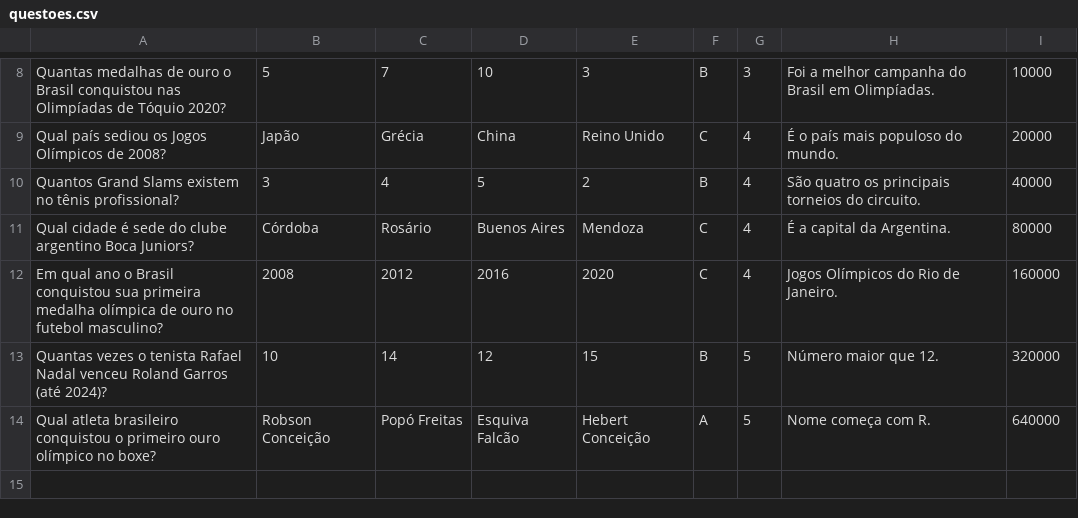
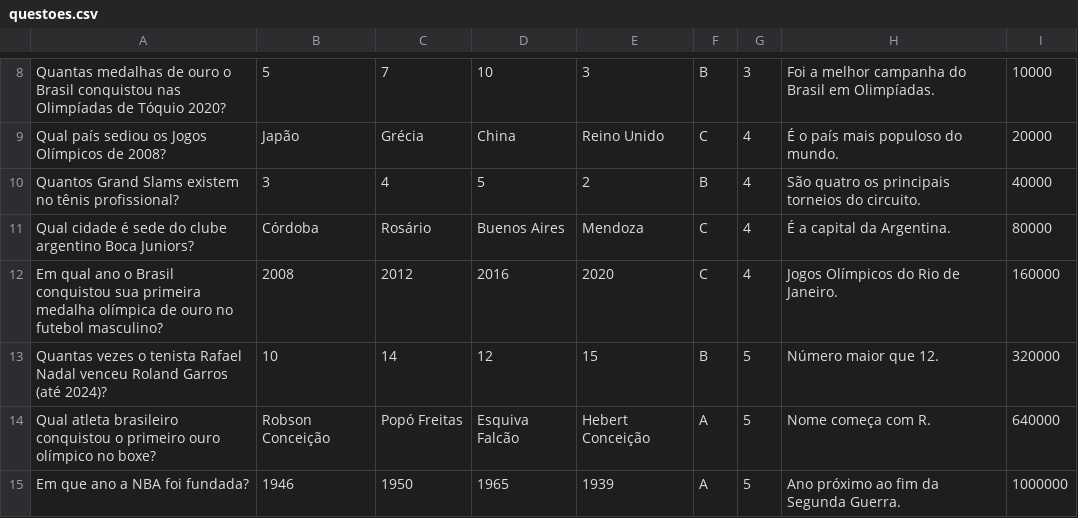
Before and after one commit to Nyxoraith/sports-quiz-game, a CSV file: resources/questoes.csv, drawn as a sheet; only a part is shown, gaps mark what is left out; the diff names each change by its address in the sheet, - before the commit and + after, or states it on an @@ line.

```diff
--- a/resources/questoes.csv
+++ b/resources/questoes.csv
+row 15: Em que ano a NBA foi fundada? | 1946 | 1950 | 1965 | 1939 | A | 5 | Ano próximo ao fim da Segunda Guerra. | 1000000
```
Also changed, not shown: 3 other files.
